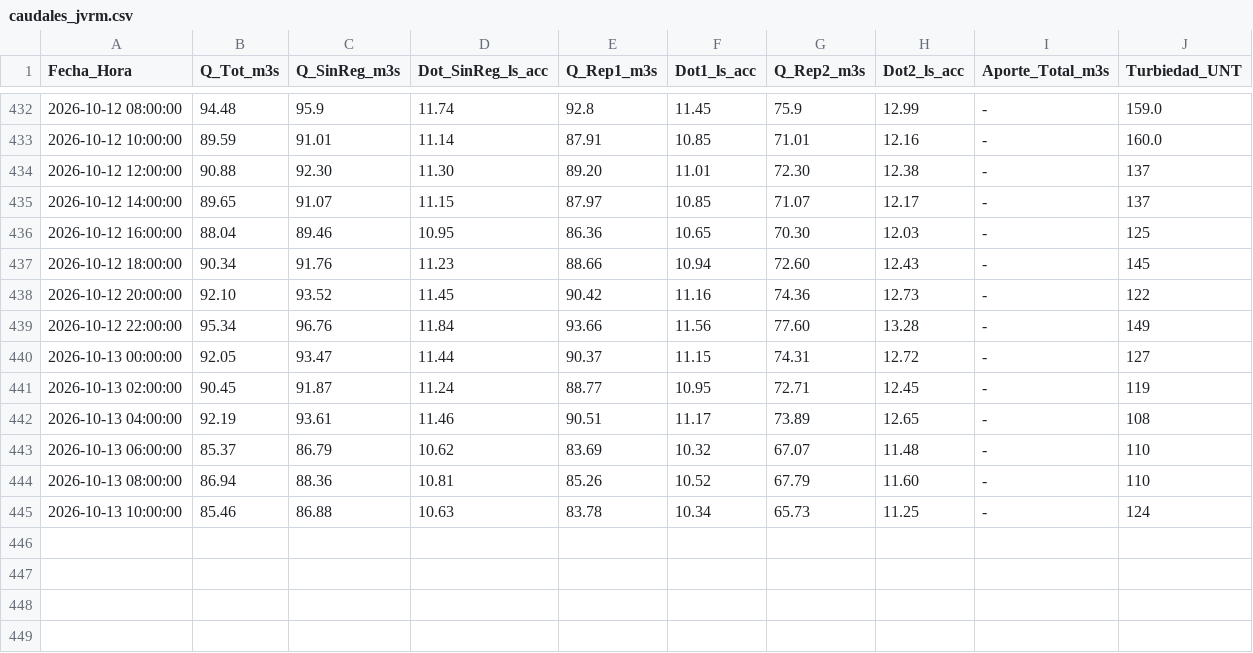
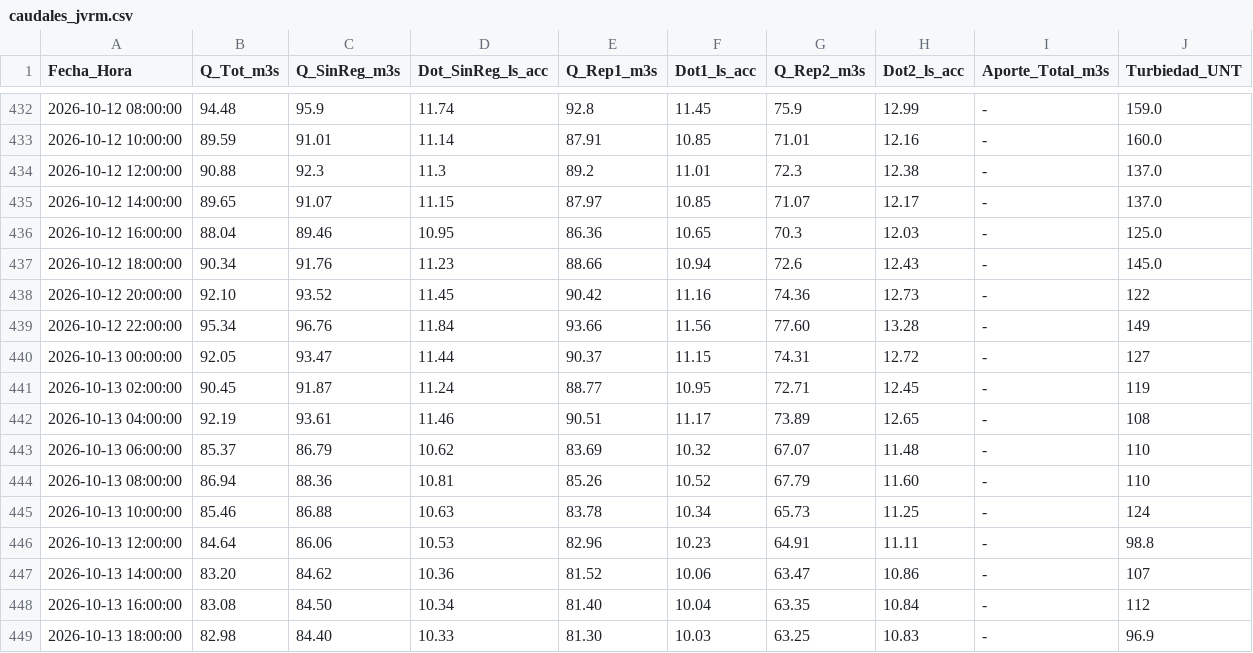
Before and after one commit to mferradalora/Caudales-JVRM, a CSV file: caudales_jvrm.csv, drawn as a sheet; only a part is shown, gaps mark what is left out.

```diff
--- a/caudales_jvrm.csv
+++ b/caudales_jvrm.csv
@@ -433,6 +433,6 @@ Fecha_Hora,Q_Tot_m3s,Q_SinReg_m3s,Dot_SinReg_ls_acc,Q_Rep1_m3s,Dot1_ls_acc,Q_Rep
 2026-10-12 10:00:00,89.59,91.01,11.14,87.91,10.85,71.01,12.16,-,160.0
-2026-10-12 12:00:00,90.88,92.30,11.30,89.20,11.01,72.30,12.38,-,137
-2026-10-12 14:00:00,89.65,91.07,11.15,87.97,10.85,71.07,12.17,-,137
-2026-10-12 16:00:00,88.04,89.46,10.95,86.36,10.65,70.30,12.03,-,125
-2026-10-12 18:00:00,90.34,91.76,11.23,88.66,10.94,72.60,12.43,-,145
+2026-10-12 12:00:00,90.88,92.3,11.3,89.2,11.01,72.3,12.38,-,137.0
+2026-10-12 14:00:00,89.65,91.07,11.15,87.97,10.85,71.07,12.17,-,137.0
+2026-10-12 16:00:00,88.04,89.46,10.95,86.36,10.65,70.3,12.03,-,125.0
+2026-10-12 18:00:00,90.34,91.76,11.23,88.66,10.94,72.6,12.43,-,145.0
 2026-10-12 20:00:00,92.10,93.52,11.45,90.42,11.16,74.36,12.73,-,122
@@ -445 +445,5 @@ Fecha_Hora,Q_Tot_m3s,Q_SinReg_m3s,Dot_SinReg_ls_acc,Q_Rep1_m3s,Dot1_ls_acc,Q_Rep
 2026-10-13 10:00:00,85.46,86.88,10.63,83.78,10.34,65.73,11.25,-,124
+2026-10-13 12:00:00,84.64,86.06,10.53,82.96,10.23,64.91,11.11,-,98.8
+2026-10-13 14:00:00,83.20,84.62,10.36,81.52,10.06,63.47,10.86,-,107
+2026-10-13 16:00:00,83.08,84.50,10.34,81.40,10.04,63.35,10.84,-,112
+2026-10-13 18:00:00,82.98,84.40,10.33,81.30,10.03,63.25,10.83,-,96.9
```
Also changed, not shown: 3 other files.
